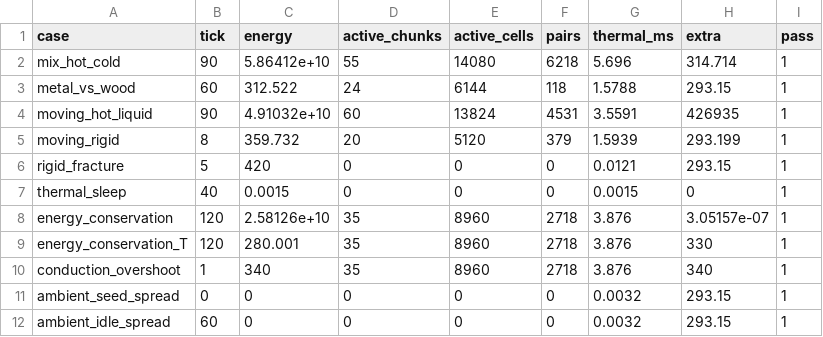
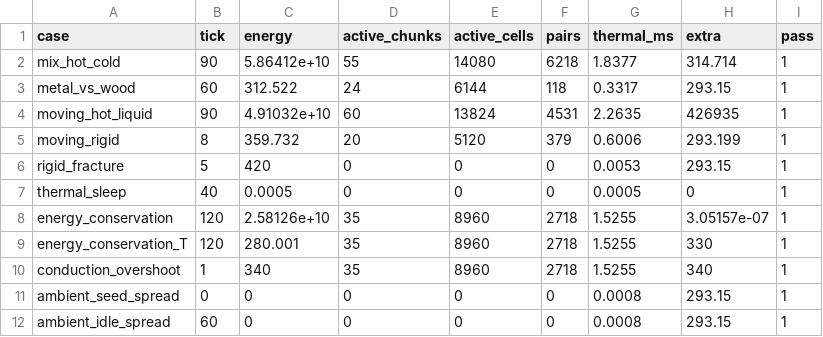
Before and after one commit to Ulrich-AM/pipace, a TSV file: misc/thermal_diag.tsv, drawn as a sheet.

```diff
--- a/misc/thermal_diag.tsv
+++ b/misc/thermal_diag.tsv
@@ -1,12 +1,12 @@
 case	tick	energy	active_chunks	active_cells	pairs	thermal_ms	extra	pass
-mix_hot_cold	90	5.86412e+10	55	14080	6218	5.696	314.714	1
-metal_vs_wood	60	312.522	24	6144	118	1.5788	293.15	1
-moving_hot_liquid	90	4.91032e+10	60	13824	4531	3.5591	426935	1
-moving_rigid	8	359.732	20	5120	379	1.5939	293.199	1
-rigid_fracture	5	420	0	0	0	0.0121	293.15	1
-thermal_sleep	40	0.0015	0	0	0	0.0015	0	1
-energy_conservation	120	2.58126e+10	35	8960	2718	3.876	3.05157e-07	1
-energy_conservation_T	120	280.001	35	8960	2718	3.876	330	1
-conduction_overshoot	1	340	35	8960	2718	3.876	340	1
-ambient_seed_spread	0	0	0	0	0	0.0032	293.15	1
-ambient_idle_spread	60	0	0	0	0	0.0032	293.15	1
+mix_hot_cold	90	5.86412e+10	55	14080	6218	1.8377	314.714	1
+metal_vs_wood	60	312.522	24	6144	118	0.3317	293.15	1
+moving_hot_liquid	90	4.91032e+10	60	13824	4531	2.2635	426935	1
+moving_rigid	8	359.732	20	5120	379	0.6006	293.199	1
+rigid_fracture	5	420	0	0	0	0.0053	293.15	1
+thermal_sleep	40	0.0005	0	0	0	0.0005	0	1
+energy_conservation	120	2.58126e+10	35	8960	2718	1.5255	3.05157e-07	1
+energy_conservation_T	120	280.001	35	8960	2718	1.5255	330	1
+conduction_overshoot	1	340	35	8960	2718	1.5255	340	1
+ambient_seed_spread	0	0	0	0	0	0.0008	293.15	1
+ambient_idle_spread	60	0	0	0	0	0.0008	293.15	1
```
Also changed, not shown: misc/gas_diag.tsv, misc/moisture_diag.tsv, 15 other files.
